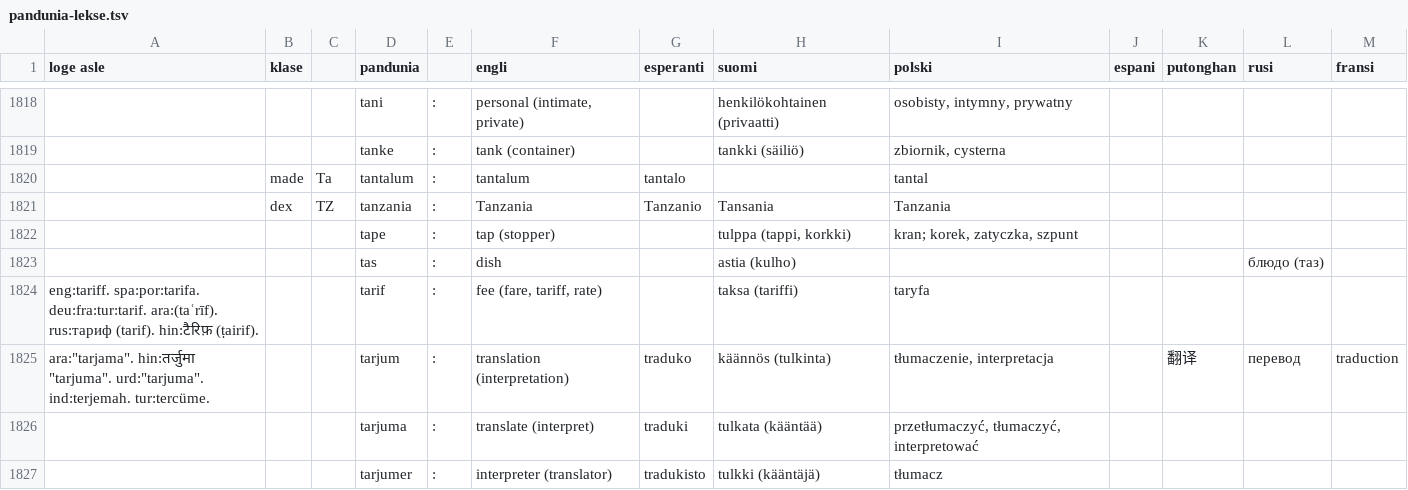
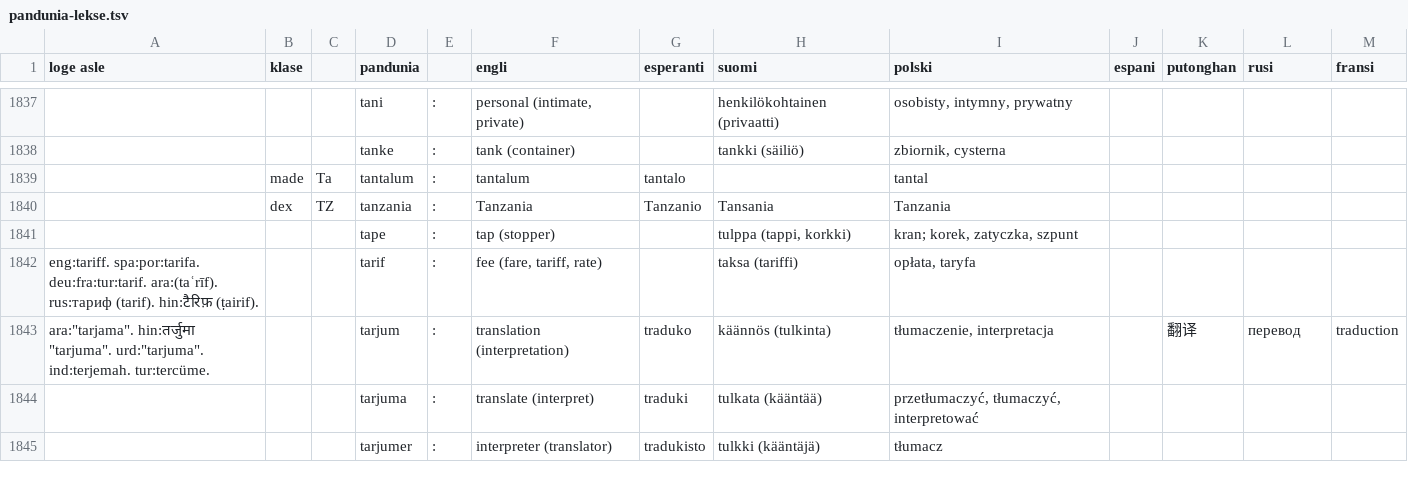
Before and after one commit to barumau/pandunia, a TSV file: pandunia-lekse.tsv, drawn as a sheet; only a part is shown, gaps mark what is left out; removed rows and columns are numbered as before the commit, all else as after; the diff covers the shown part only; the diff names each change by its address in the sheet, - before the commit and + after, or states it on an @@ line.

```diff
--- a/pandunia-lekse.tsv
+++ b/pandunia-lekse.tsv
-row 1823:  |  |  | tas | : | dish |  | astia (kulho) |  |  |  | блюдо (таз)
-I1842 (polski): taryfa
+I1842 (polski): opłata, taryfa
```
Also changed, not shown: 26 added rows, 5 removed rows, 2 moved rows and 30 edited cells elsewhere in this file, 12 other files.
